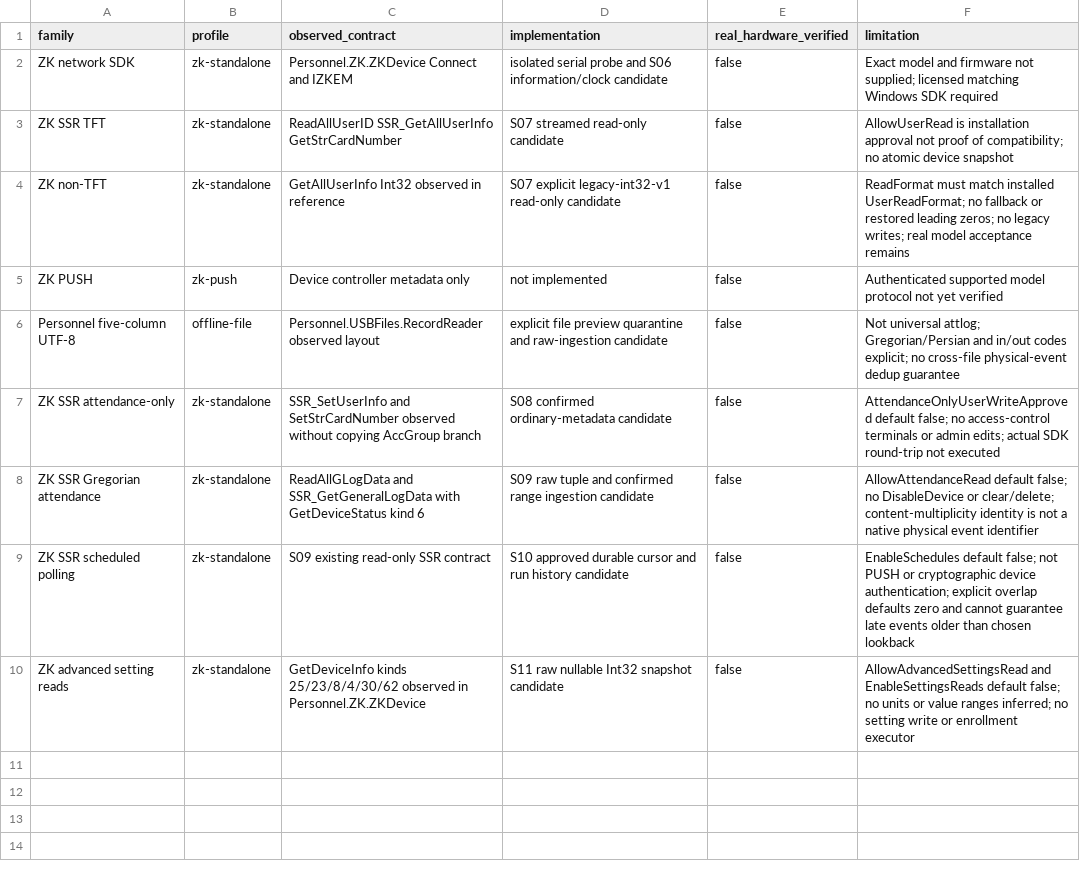
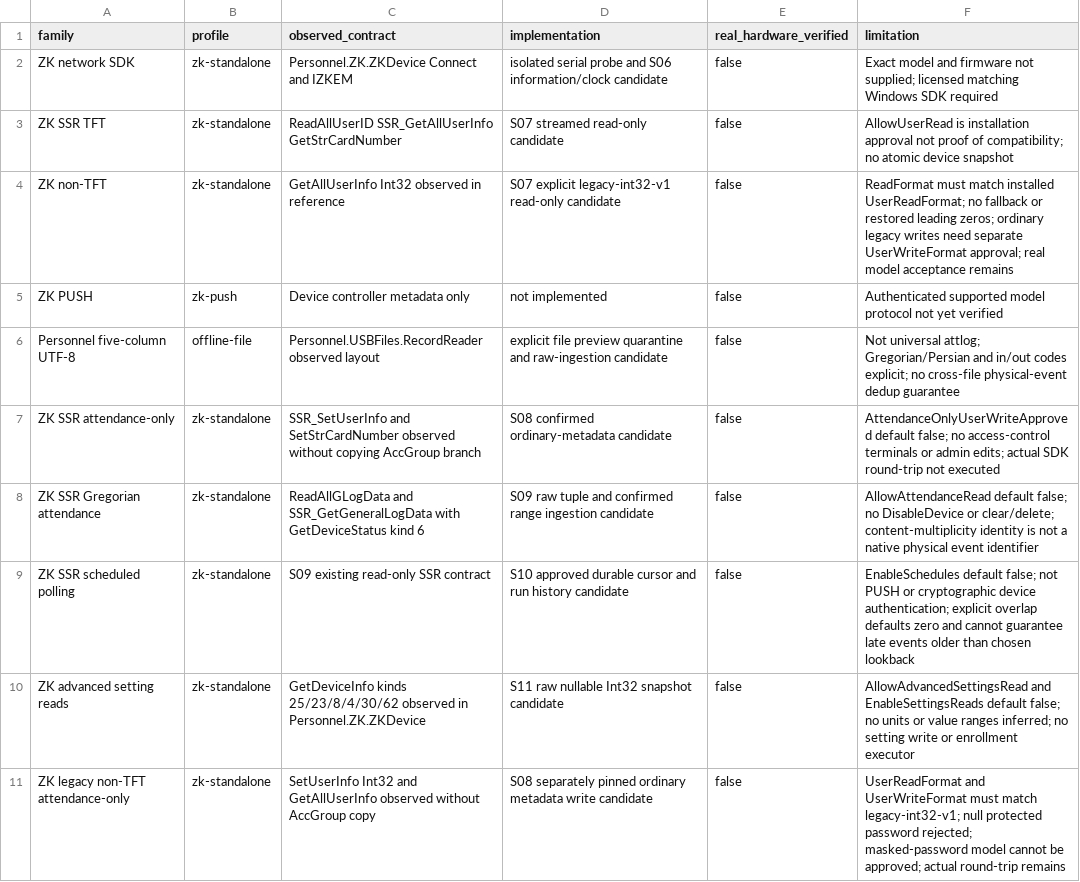
Before and after one commit to alirezarahimy-code/IO, a CSV file: ReCode/docs/part-03/model-coverage.csv, drawn as a sheet.

Commit message:
docs(devices): record verified legacy ordinary writes and refreshed Part 3 remainder
Co-authored-by: arena-agent <297053741+arena-agent@users.noreply.github.com>

```diff
--- a/ReCode/docs/part-03/model-coverage.csv
+++ b/ReCode/docs/part-03/model-coverage.csv
@@ -3,3 +3,3 @@ ZK network SDK,zk-standalone,Personnel.ZK.ZKDevice Connect and IZKEM,isolated se
 ZK SSR TFT,zk-standalone,ReadAllUserID SSR_GetAllUserInfo GetStrCardNumber,S07 streamed read-only candidate,false,AllowUserRead is installation approval not proof of compatibility; no atomic device snapshot
-ZK non-TFT,zk-standalone,GetAllUserInfo Int32 observed in reference,S07 explicit legacy-int32-v1 read-only candidate,false,ReadFormat must match installed UserReadFormat; no fallback or restored leading zeros; no legacy writes; real model acceptance remains
+ZK non-TFT,zk-standalone,GetAllUserInfo Int32 observed in reference,S07 explicit legacy-int32-v1 read-only candidate,false,ReadFormat must match installed UserReadFormat; no fallback or restored leading zeros; ordinary legacy writes need separate UserWriteFormat approval; real model acceptance remains
 ZK PUSH,zk-push,Device controller metadata only,not implemented,false,Authenticated supported model protocol not yet verified
@@ -10 +10,2 @@ ZK SSR scheduled polling,zk-standalone,S09 existing read-only SSR contract,S10 a
 ZK advanced setting reads,zk-standalone,GetDeviceInfo kinds 25/23/8/4/30/62 observed in Personnel.ZK.ZKDevice,S11 raw nullable Int32 snapshot candidate,false,AllowAdvancedSettingsRead and EnableSettingsReads default false; no units or value ranges inferred; no setting write or enrollment executor
+ZK legacy non-TFT attendance-only,zk-standalone,SetUserInfo Int32 and GetAllUserInfo observed without AccGroup copy,S08 separately pinned ordinary metadata write candidate,false,UserReadFormat and UserWriteFormat must match legacy-int32-v1; null protected password rejected; masked-password model cannot be approved; actual round-trip remains
```
Also changed, not shown: 11 other files.
